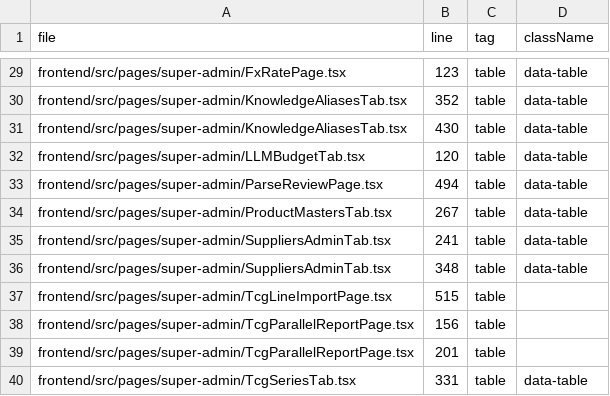
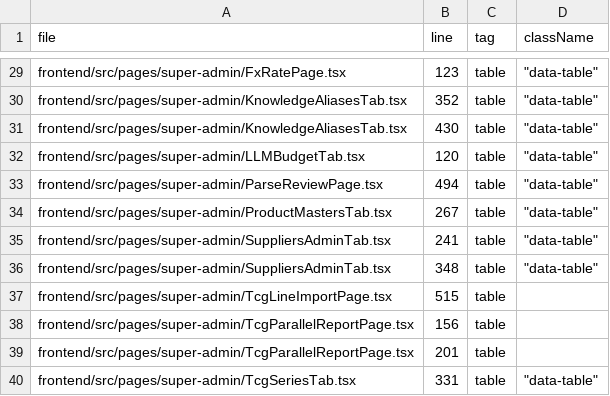
Before and after one commit to shingo-ops/salesanchor, a TSV file: docs/handoff/design-system-recon/evidence-20260910/table-all-locations.tsv, drawn as a sheet; only a part is shown, gaps mark what is left out; the diff covers the shown part only; the diff names each change by its address in the sheet, - before the commit and + after, or states it on an @@ line.

```diff
--- a/docs/handoff/design-system-recon/evidence-20260910/table-all-locations.tsv
+++ b/docs/handoff/design-system-recon/evidence-20260910/table-all-locations.tsv
-D29:D36 (className): data-table
+D29:D36 (className): "data-table"
-D40 (className): data-table
+D40 (className): "data-table"
```
Also changed, not shown: 24 edited cells elsewhere in this file, docs/handoff/design-system-recon/evidence-20260910/button-all-locations.tsv, docs/handoff/design-system-recon/evidence-20260910/select-all-locations.tsv, 1 other file.
